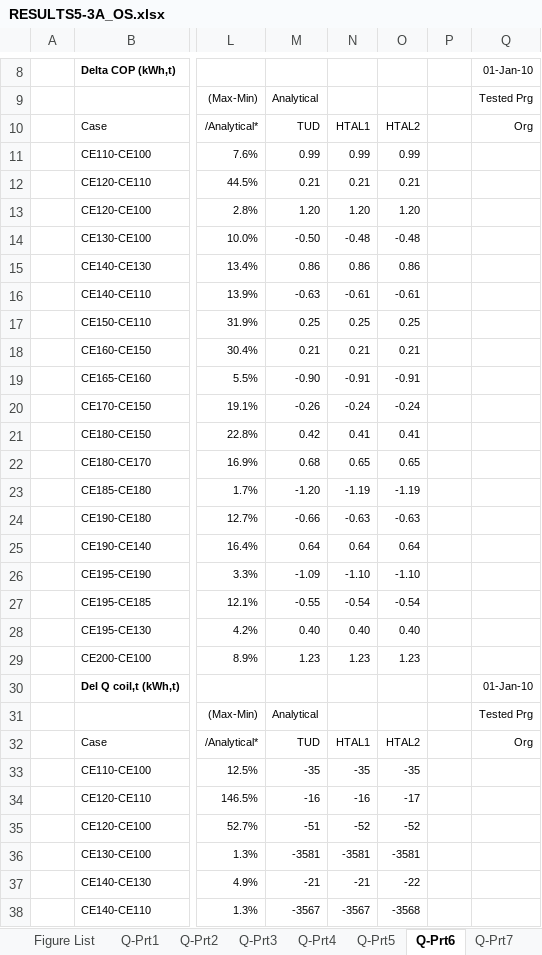
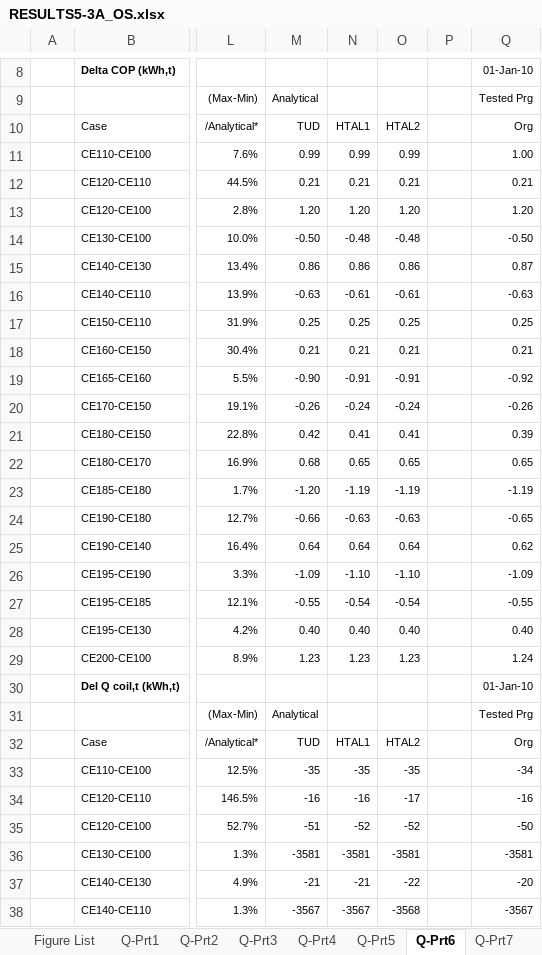
Before and after one commit to NatLabRockies/BESTEST-GSR, an Excel workbook: results/RESULTS5-3A_OS.xlsx, sheet Q-Prt6, drawn as a sheet; only a part is shown, gaps mark what is left out; values as stored, in another font and other column widths than the file's, no borders; the diff covers the shown part only; the diff names each change by its address in the sheet, - before the commit and + after, or states it on an @@ line.

```diff
--- a/results/RESULTS5-3A_OS.xlsx (sheet Q-Prt6)
+++ b/results/RESULTS5-3A_OS.xlsx (sheet Q-Prt6)
-Q11: (empty)
+Q11: 1.00
-Q12: (empty)
+Q12: 0.21
-Q13: (empty)
+Q13: 1.20
-Q14: (empty)
+Q14: -0.50
-Q15: (empty)
+Q15: 0.87
-Q16: (empty)
+Q16: -0.63
-Q17: (empty)
+Q17: 0.25
-Q18: (empty)
+Q18: 0.21
-Q19: (empty)
+Q19: -0.92
-Q20: (empty)
+Q20: -0.26
-Q21: (empty)
+Q21: 0.39
-Q22: (empty)
+Q22: 0.65
-Q23: (empty)
+Q23: -1.19
-Q24: (empty)
+Q24: -0.65
-Q25: (empty)
+Q25: 0.62
-Q26: (empty)
+Q26: -1.09
-Q27: (empty)
+Q27: -0.55
-Q28: (empty)
+Q28: 0.40
-Q29: (empty)
+Q29: 1.24
-Q33: (empty)
+Q33: -34
-Q34: (empty)
+Q34: -16
-Q35: (empty)
+Q35: -50
-Q36: (empty)
+Q36: -3581
-Q37: (empty)
+Q37: -20
-Q38: (empty)
+Q38: -3567
```
Also changed, not shown: 51 edited cells elsewhere in this sheet, sheet A, sheet Q, sheet Data-Delta, sheet Data-Loads, sheet Data-TempHum, sheet Q-Prt7, 7 more sheets, charts or pictures, results/RESULTS5-3A.xlsx, results/RESULTS5-4.xlsx, 8 other files.
